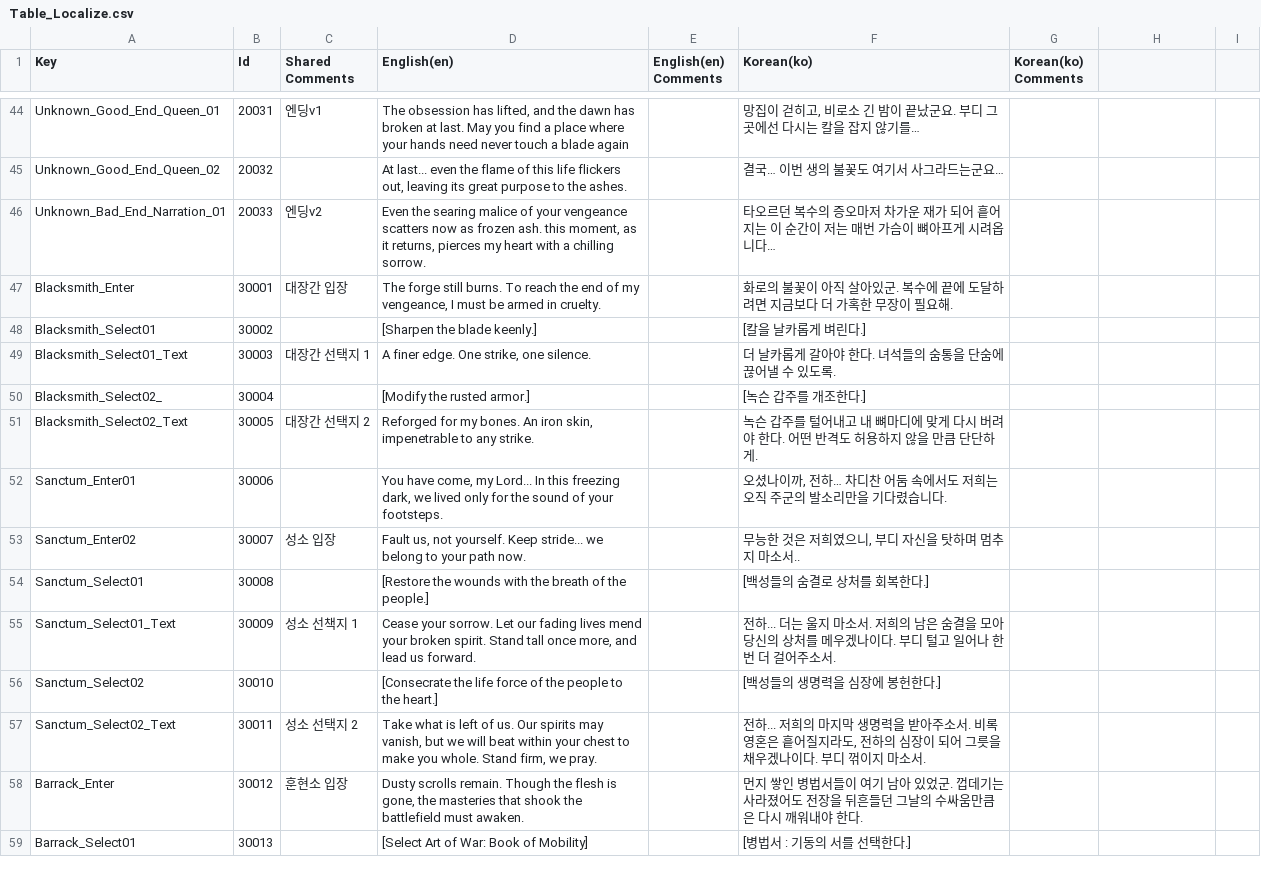
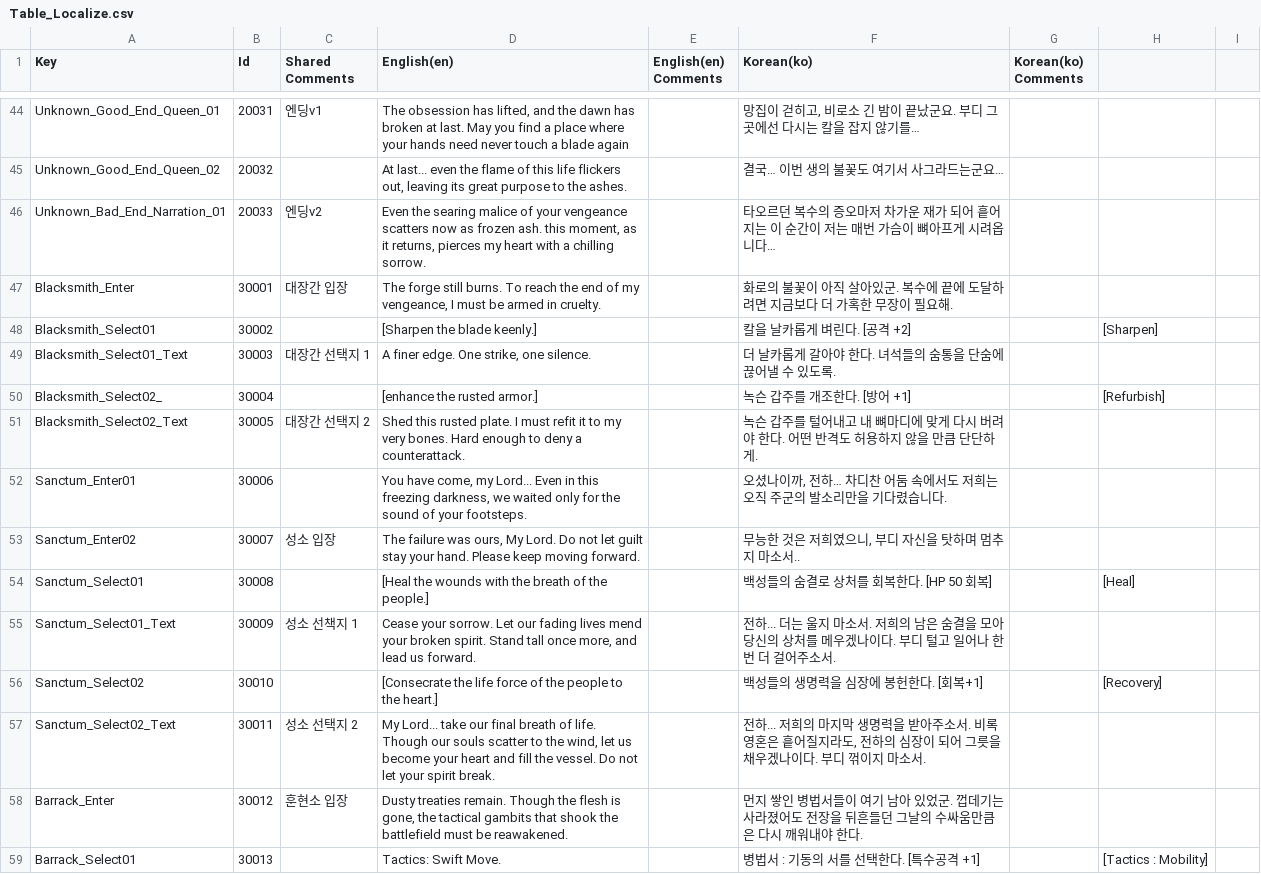
Before and after one commit to Kyungil-smart/08-firstcollabproject-Largegini, a CSV file: EOF/Assets/Resources/Tables/Table_Localize.csv, drawn as a sheet; only a part is shown, gaps mark what is left out; the diff covers the shown part only.

```diff
--- a/EOF/Assets/Resources/Tables/Table_Localize.csv
+++ b/EOF/Assets/Resources/Tables/Table_Localize.csv
@@ -47,13 +47,13 @@ Unknown_Bad_End_Narration_01,20033,엔딩v2,"Even the searing malice of your ven
 Blacksmith_Enter,30001,대장간 입장,"The forge still burns. To reach the end of my vengeance, I must be armed in cruelty.",,화로의 불꽃이 아직 살아있군. 복수에 끝에 도달하려면 지금보다 더 가혹한 무장이 필요해.,,,
-Blacksmith_Select01,30002,,[Sharpen the blade keenly.],,[칼을 날카롭게 벼린다.],,,
+Blacksmith_Select01,30002,,[Sharpen the blade keenly.],,칼을 날카롭게 벼린다. [공격 +2],,[Sharpen],
 Blacksmith_Select01_Text,30003,대장간 선택지 1,"A finer edge. One strike, one silence.",,더 날카롭게 갈아야 한다. 녀석들의 숨통을 단숨에 끊어낼 수 있도록.,,,
-Blacksmith_Select02_,30004,,[Modify the rusted armor.],,[녹슨 갑주를 개조한다.],,,
-Blacksmith_Select02_Text,30005,대장간 선택지 2,"Reforged for my bones. An iron skin, impenetrable to any strike.",,녹슨 갑주를 털어내고 내 뼈마디에 맞게 다시 버려야 한다. 어떤 반격도 허용하지 않을 만큼 단단하게.,,,
-Sanctum_Enter01,30006,,"You have come, my Lord... In this freezing dark, we lived only for the sound of your footsteps.",,"오셨나이까, 전하… 차디찬 어둠 속에서도 저희는 오직 주군의 발소리만을 기다렸습니다.",,,
-Sanctum_Enter02,30007,성소 입장,"Fault us, not yourself. Keep stride... we belong to your path now.",,"무능한 것은 저희였으니, 부디 자신을 탓하며 멈추지 마소서..",,,
-Sanctum_Select01,30008,,[Restore the wounds with the breath of the people.],,[백성들의 숨결로 상처를 회복한다.],,,
+Blacksmith_Select02_,30004,,[enhance the rusted armor.],,녹슨 갑주를 개조한다. [방어 +1],,[Refurbish],
+Blacksmith_Select02_Text,30005,대장간 선택지 2,Shed this rusted plate. I must refit it to my very bones. Hard enough to deny a counterattack.,,녹슨 갑주를 털어내고 내 뼈마디에 맞게 다시 버려야 한다. 어떤 반격도 허용하지 않을 만큼 단단하게.,,,
+Sanctum_Enter01,30006,,"You have come, my Lord... Even in this freezing darkness, we waited only for the sound of your footsteps.",,"오셨나이까, 전하… 차디찬 어둠 속에서도 저희는 오직 주군의 발소리만을 기다렸습니다.",,,
+Sanctum_Enter02,30007,성소 입장,"The failure was ours, My Lord. Do not let guilt stay your hand. Please keep moving forward.",,"무능한 것은 저희였으니, 부디 자신을 탓하며 멈추지 마소서..",,,
+Sanctum_Select01,30008,,[Heal the wounds with the breath of the people.],,백성들의 숨결로 상처를 회복한다. [HP 50 회복],,[Heal],
 Sanctum_Select01_Text,30009,성소 선책지 1,"Cease your sorrow. Let our fading lives mend your broken spirit. Stand tall once more, and lead us forward.",,전하... 더는 울지 마소서. 저희의 남은 숨결을 모아 당신의 상처를 메우겠나이다. 부디 털고 일어나 한 번 더 걸어주소서.,,,
-Sanctum_Select02,30010,,[Consecrate the life force of the people to the heart.],,[백성들의 생명력을 심장에 봉헌한다.],,,
-Sanctum_Select02_Text,30011,성소 선택지 2,"Take what is left of us. Our spirits may vanish, but we will beat within your chest to make you whole. Stand firm, we pray.",,"전하... 저희의 마지막 생명력을 받아주소서. 비록 영혼은 흩어질지라도, 전하의 심장이 되어 그릇을 채우겠나이다. 부디 꺾이지 마소서.",,,
-Barrack_Enter,30012,훈현소 입장,"Dusty scrolls remain. Though the flesh is gone, the masteries that shook the battlefield must awaken.",,먼지 쌓인 병법서들이 여기 남아 있었군. 껍데기는 사라졌어도 전장을 뒤흔들던 그날의 수싸움만큼은 다시 깨워내야 한다.,,,
-Barrack_Select01,30013,,[Select Art of War: Book of Mobility],,[병법서 : 기동의 서를 선택한다.],,,
+Sanctum_Select02,30010,,[Consecrate the life force of the people to the heart.],,백성들의 생명력을 심장에 봉헌한다. [회복+1],,[Recovery],
+Sanctum_Select02_Text,30011,성소 선택지 2,"My Lord... take our final breath of life. Though our souls scatter to the wind, let us become your heart and fill the vessel. Do not let your spirit break.",,"전하... 저희의 마지막 생명력을 받아주소서. 비록 영혼은 흩어질지라도, 전하의 심장이 되어 그릇을 채우겠나이다. 부디 꺾이지 마소서.",,,
+Barrack_Enter,30012,훈현소 입장,"Dusty treaties remain. Though the flesh is gone, the tactical gambits that shook the battlefield must be reawakened.",,먼지 쌓인 병법서들이 여기 남아 있었군. 껍데기는 사라졌어도 전장을 뒤흔들던 그날의 수싸움만큼은 다시 깨워내야 한다.,,,
+Barrack_Select01,30013,,Tactics: Swift Move.,,병법서 : 기동의 서를 선택한다. [특수공격 +1],,[Tactics : Mobility],
```
Also changed, not shown: 84 edited cells elsewhere in this file, 3 other files.
